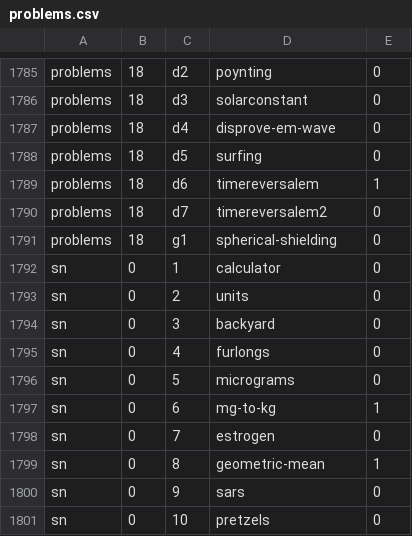
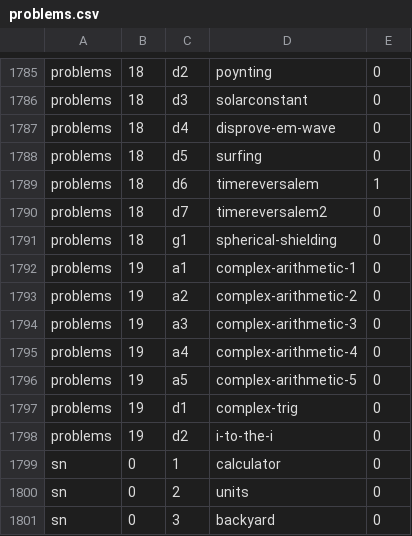
Before and after one commit to bkasel/lm, a CSV file: data/problems.csv, drawn as a sheet; only a part is shown, gaps mark what is left out; the shorter side is filled out with more unchanged rows; the diff names each change by its address in the sheet, - before the commit and + after, or states it on an @@ line.

```diff
--- a/data/problems.csv
+++ b/data/problems.csv
+row 1792: problems | 19 | a1 | complex-arithmetic-1 | 0
+row 1793: problems | 19 | a2 | complex-arithmetic-2 | 0
+row 1794: problems | 19 | a3 | complex-arithmetic-3 | 0
+row 1795: problems | 19 | a4 | complex-arithmetic-4 | 0
+row 1796: problems | 19 | a5 | complex-arithmetic-5 | 0
+row 1797: problems | 19 | d1 | complex-trig | 0
+row 1798: problems | 19 | d2 | i-to-the-i | 0
```
Also changed, not shown: data/per_book/problems_problems.csv, 27 other files.
